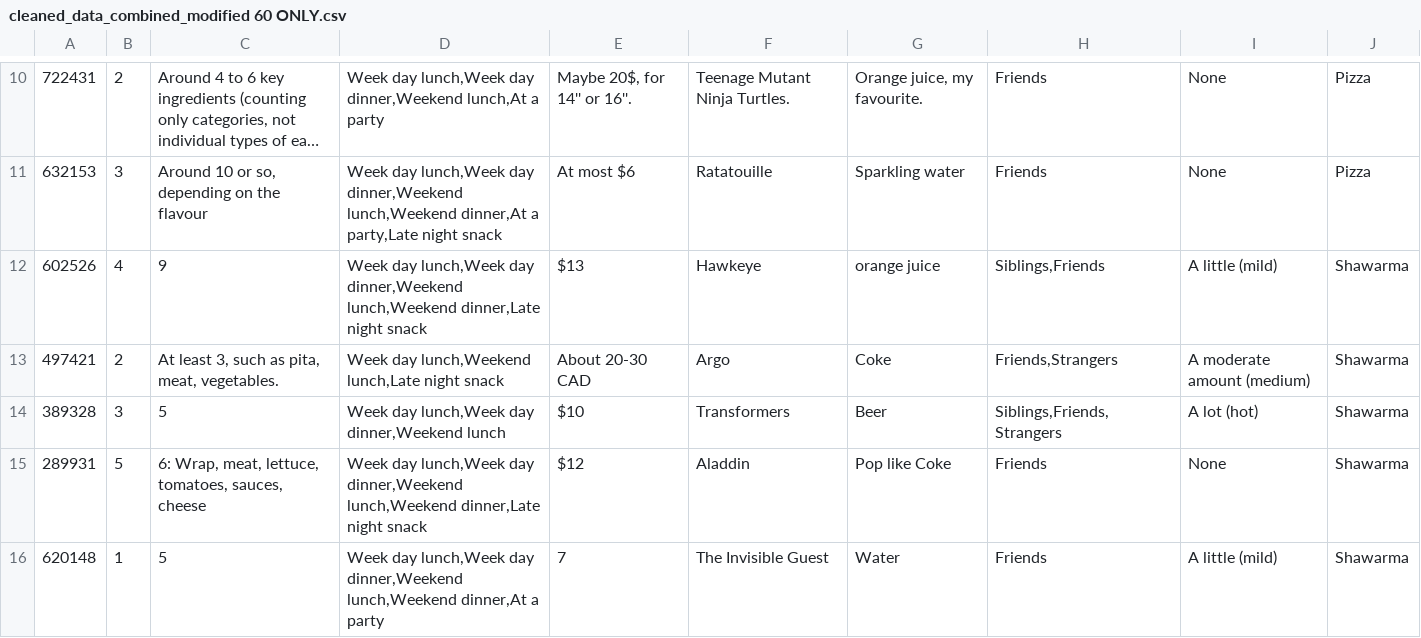
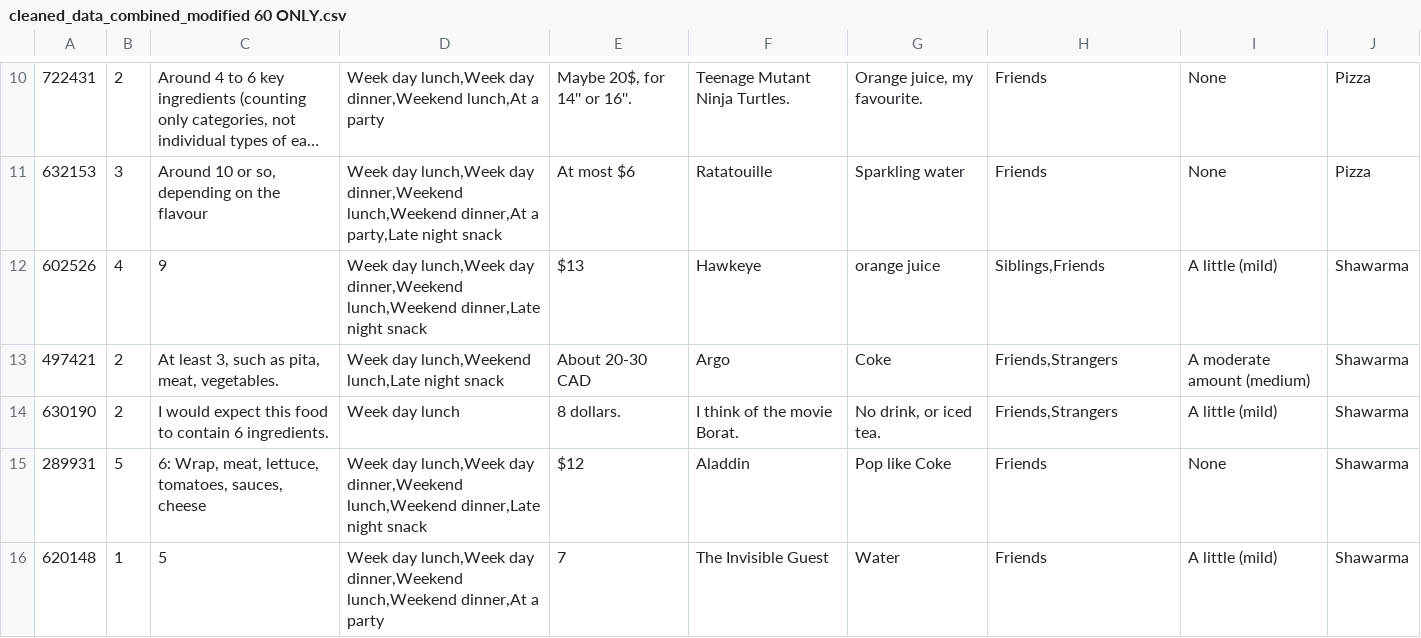
Before and after one commit to erinkim16/dishdetective, a CSV file: cleaned_data_combined_modified 60 ONLY.csv, drawn as a sheet; only a part is shown, gaps mark what is left out; long unchanged cells end in …; removed rows and columns are numbered as before the commit, all else as after; the diff names each change by its address in the sheet, - before the commit and + after, or states it on an @@ line.

Commit message:
test preprocess 60 rows csv

```diff
--- a/cleaned_data_combined_modified 60 ONLY.csv
+++ b/cleaned_data_combined_modified 60 ONLY.csv
-row 14: 389328 | 3 | 5 | Week day lunch,Week day dinner,Weekend lunch | $10 | Transformers | Beer | Siblings,Friends,Strangers | A lot (hot) | Shawarma
+row 14: 630190 | 2 | I would expect this food to contain 6 ingredients. | Week day lunch | 8 dollars. | I think of the movie Borat. | No drink, or iced tea. | Friends,Strangers | A little (mild) | Shawarma
```
